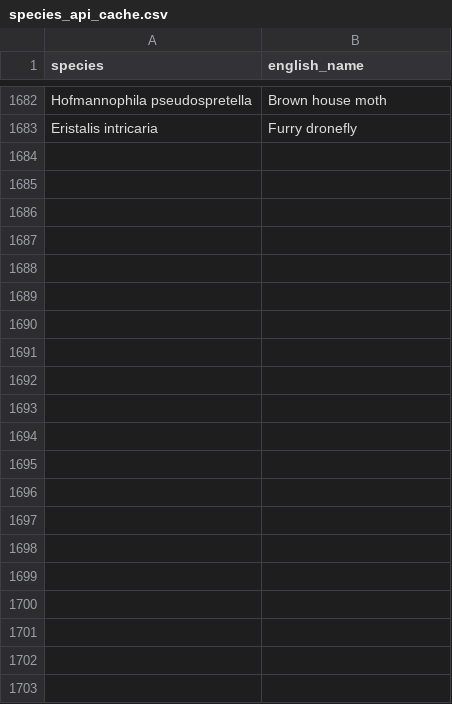
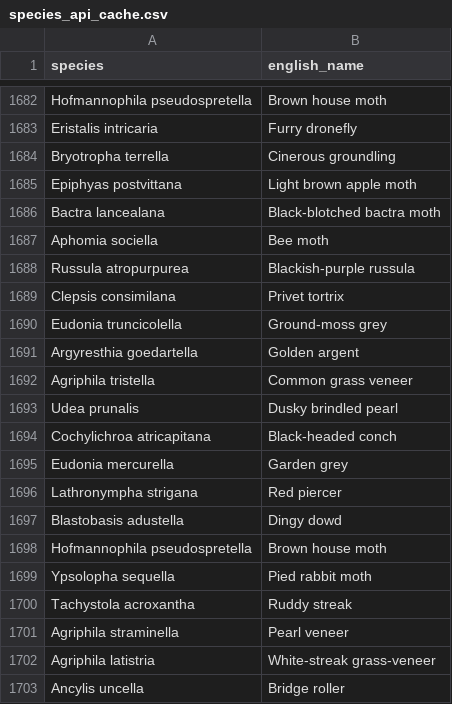
Before and after one commit to biodiversitystandrews/biodiversitydashboard, a CSV file: species_api_cache.csv, drawn as a sheet; only a part is shown, gaps mark what is left out; the diff names each change by its address in the sheet, - before the commit and + after, or states it on an @@ line.

```diff
--- a/species_api_cache.csv
+++ b/species_api_cache.csv
+row 1684: Bryotropha terrella | Cinerous groundling
+row 1685: Epiphyas postvittana | Light brown apple moth
+row 1686: Bactra lancealana | Black-blotched bactra moth
+row 1687: Aphomia sociella | Bee moth
+row 1688: Russula atropurpurea | Blackish-purple russula
+row 1689: Clepsis consimilana | Privet tortrix
+row 1690: Eudonia truncicolella | Ground-moss grey
+row 1691: Argyresthia goedartella | Golden argent
+row 1692: Agriphila tristella | Common grass veneer
+row 1693: Udea prunalis | Dusky brindled pearl
+row 1694: Cochylichroa atricapitana | Black-headed conch
+row 1695: Eudonia mercurella | Garden grey
+row 1696: Lathronympha strigana | Red piercer
+row 1697: Blastobasis adustella | Dingy dowd
+row 1698: Hofmannophila pseudospretella | Brown house moth
+row 1699: Ypsolopha sequella | Pied rabbit moth
+row 1700: Tachystola acroxantha | Ruddy streak
+row 1701: Agriphila straminella | Pearl veneer
+row 1702: Agriphila latistria | White-streak grass-veneer
+row 1703: Ancylis uncella | Bridge roller
```
Also changed, not shown: 1 other file.
